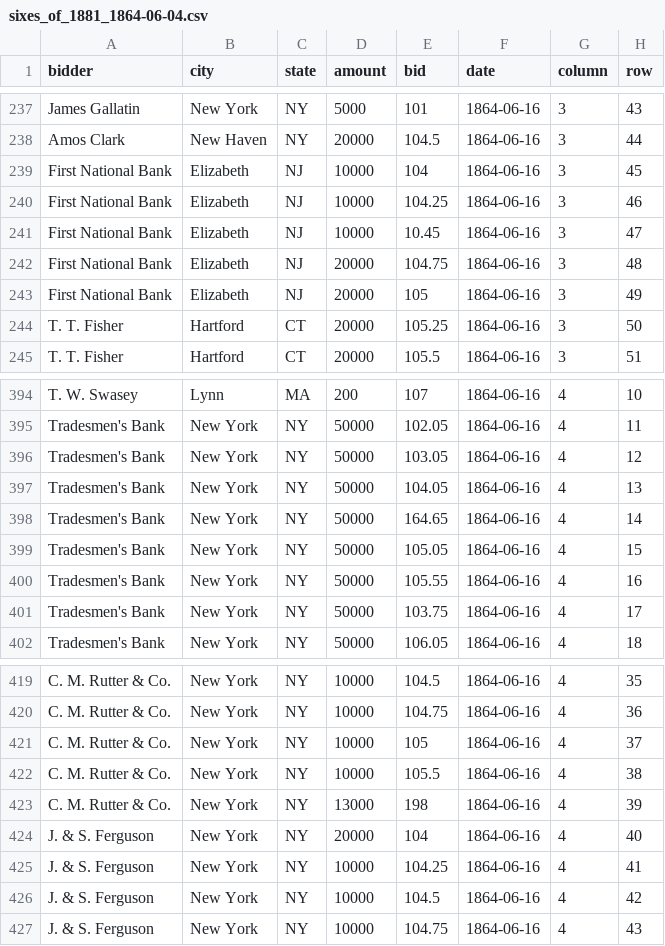
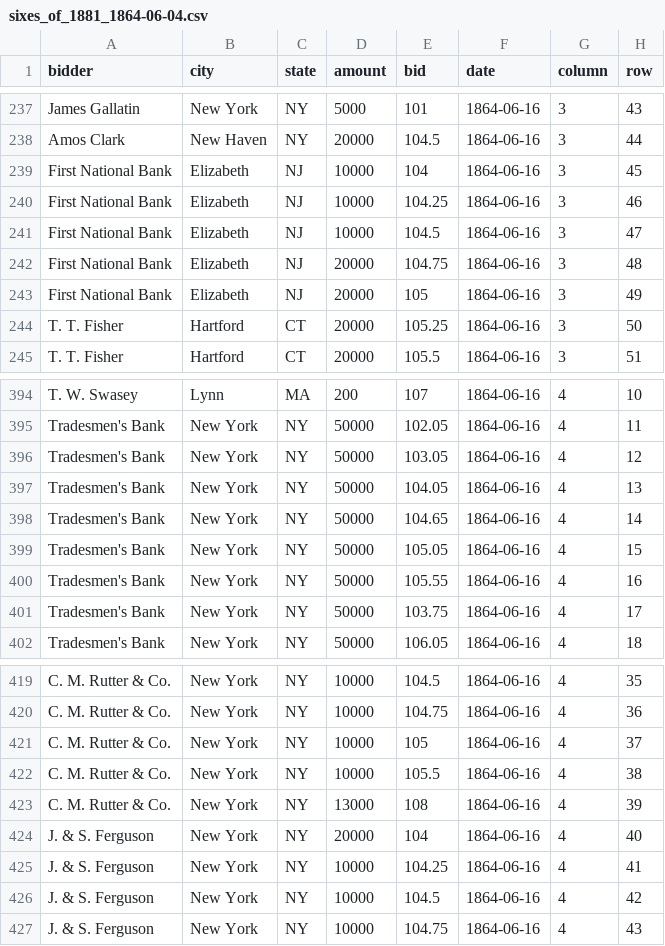
Before and after one commit to jrnold/civil_war_era_findata, a CSV file: data/auctions/sixes_of_1881_1864-06-04.csv, drawn as a sheet; only a part is shown, gaps mark what is left out.

```diff
--- a/data/auctions/sixes_of_1881_1864-06-04.csv
+++ b/data/auctions/sixes_of_1881_1864-06-04.csv
@@ -240,3 +240,3 @@
 "First National Bank","Elizabeth","NJ",10000,104.25,"1864-06-16",3,46
-"First National Bank","Elizabeth","NJ",10000,10.45,"1864-06-16",3,47
+"First National Bank","Elizabeth","NJ",10000,104.5,"1864-06-16",3,47
 "First National Bank","Elizabeth","NJ",20000,104.75,"1864-06-16",3,48
@@ -397,3 +397,3 @@
 "Tradesmen's Bank","New York","NY",50000,104.05,"1864-06-16",4,13
-"Tradesmen's Bank","New York","NY",50000,164.65,"1864-06-16",4,14
+"Tradesmen's Bank","New York","NY",50000,104.65,"1864-06-16",4,14
 "Tradesmen's Bank","New York","NY",50000,105.05,"1864-06-16",4,15
@@ -422,3 +422,3 @@
 "C. M. Rutter & Co.","New York","NY",10000,105.5,"1864-06-16",4,38
-"C. M. Rutter & Co.","New York","NY",13000,198,"1864-06-16",4,39
+"C. M. Rutter & Co.","New York","NY",13000,108,"1864-06-16",4,39
 "J. & S. Ferguson","New York","NY",20000,104,"1864-06-16",4,40
```
Also changed, not shown: 2 other files.
